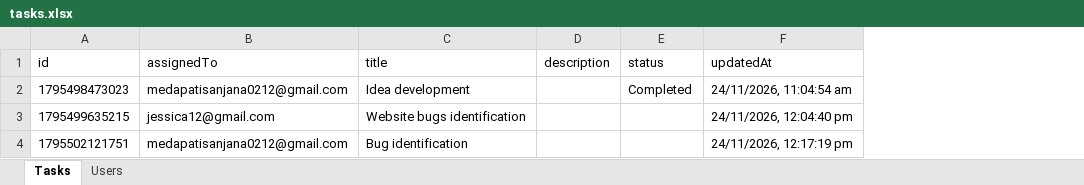
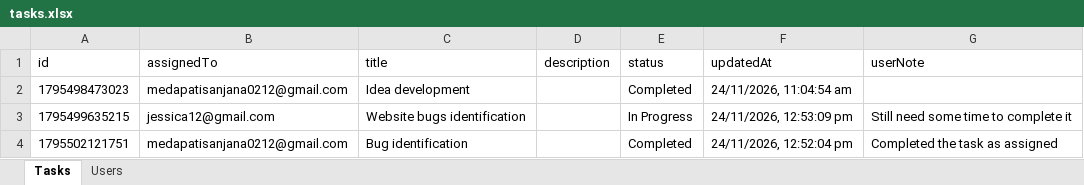
Before and after one commit to Medapatisanjana12/AttendaceFlow, an Excel workbook: backend/tasks.xlsx, sheet Tasks, drawn as a sheet; values as stored, in another font and other column widths than the file's, no borders; the diff names each change by its address in the sheet, - before the commit and + after, or states it on an @@ line.

Commit message:
Fix Excel initialization, update userNote support, and clean up duplicate route

```diff
--- a/backend/tasks.xlsx (sheet Tasks)
+++ b/backend/tasks.xlsx (sheet Tasks)
+column G (userNote), rows 3-4: Still need some time to complete it | Completed the task as assigned
-E3 (status): (empty)
+E3 (status): In Progress
-F3 (updatedAt): 24/11/2026, 12:04:40 pm
+F3 (updatedAt): 24/11/2026, 12:53:09 pm
-E4 (status): (empty)
+E4 (status): Completed
-F4 (updatedAt): 24/11/2026, 12:17:19 pm
+F4 (updatedAt): 24/11/2026, 12:52:04 pm
```
Also changed, not shown: 2 other files.
